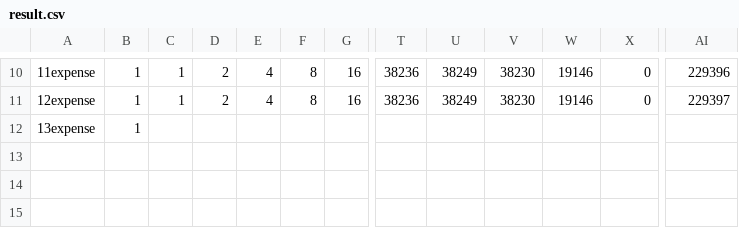
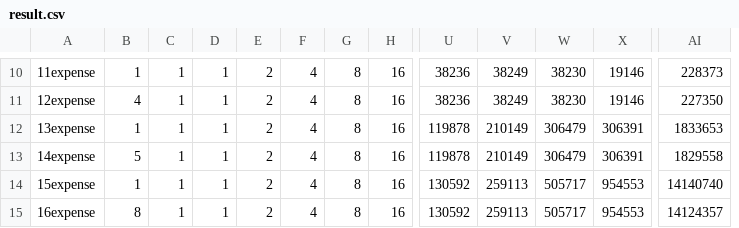
Before and after one commit to Sultanow/collatz, a CSV file: 01 Graph Theory/C/results/result.csv, drawn as a sheet; only a part is shown, gaps mark what is left out; removed rows and columns are numbered as before the commit, all else as after; rows hold the shown columns only; the diff covers the shown part only; the diff names each change by its address in the sheet, - before the commit and + after, or states it on an @@ line.

Commit message:
Added difference column

```diff
--- a/01 Graph Theory/C/results/result.csv
+++ b/01 Graph Theory/C/results/result.csv
+column D, rows 10-12: all 1
-column T, rows 10-11: 38236 | 38236
-U10:U11: 38249
+U10:U11: 38236
-V10:V11: 38230
+V10:V11: 38249
-W10:W11: 19146
+W10:W11: 38230
-X10:X11: 0
+X10:X11: 19146
-AI10: 229396
+AI10: 228373
-B11: 1
+B11: 4
-AI11: 229397
+AI11: 227350
-C12: (empty)
+C12: 1
-E12: (empty)
+E12: 2
-F12: (empty)
+F12: 4
-G12: (empty)
+G12: 8
-H12: (empty)
+H12: 16
-U12: (empty)
+U12: 119878
-V12: (empty)
+V12: 210149
-W12: (empty)
+W12: 306479
-X12: (empty)
+X12: 306391
-AI12: (empty)
+AI12: 1833653
+row 13: 14expense | 5 | 1 | 1 | 2 | 4 | 8 | 16 | 119878 | 210149 | 306479 | 306391 | 1829558
+row 14: 15expense | 1 | 1 | 1 | 2 | 4 | 8 | 16 | 130592 | 259113 | 505717 | 954553 | 14140740
+row 15: 16expense | 8 | 1 | 1 | 2 | 4 | 8 | 16 | 130592 | 259113 | 505717 | 954553 | 14124357
```
Also changed, not shown: 53 edited cells elsewhere in this file, 9 other files.
